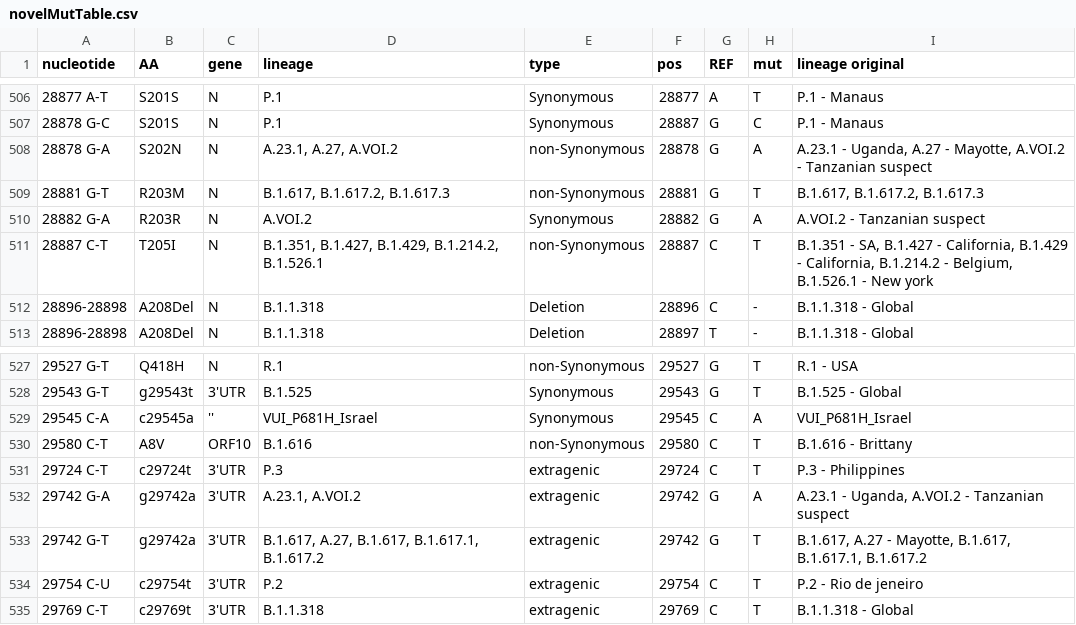
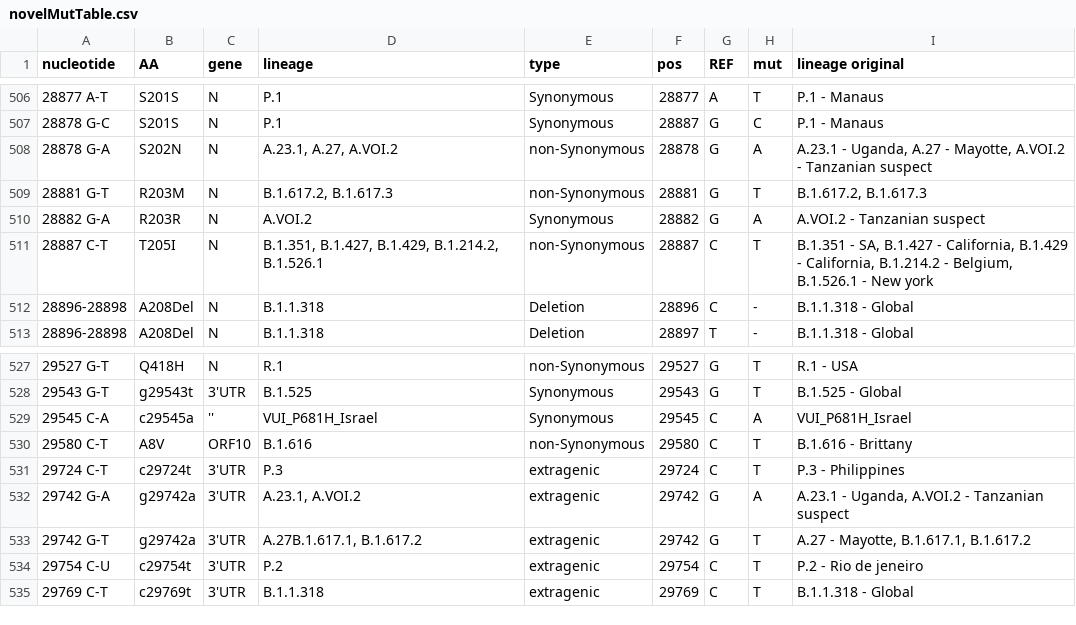
Before and after one commit to NetaZuckerman/covid19, a CSV file: novelMutTable.csv, drawn as a sheet; only a part is shown, gaps mark what is left out; the diff covers the shown part only.

```diff
--- a/novelMutTable.csv
+++ b/novelMutTable.csv
@@ -508,3 +508,3 @@ nucleotide,AA,gene,lineage,type,pos,REF,mut,lineage original
 28878 G-A,S202N,N,"A.23.1, A.27, A.VOI.2",non-Synonymous,28878,G,A,"A.23.1 - Uganda, A.27 - Mayotte, A.VOI.2 - Tanzanian suspect"
-28881 G-T,R203M,N,"B.1.617, B.1.617.2, B.1.617.3",non-Synonymous,28881,G,T,"B.1.617, B.1.617.2, B.1.617.3"
+28881 G-T,R203M,N,"B.1.617.2, B.1.617.3",non-Synonymous,28881,G,T,"B.1.617.2, B.1.617.3"
 28882 G-A,R203R,N,A.VOI.2,Synonymous,28882,G,A,A.VOI.2 - Tanzanian suspect
@@ -532,3 +532,3 @@ nucleotide,AA,gene,lineage,type,pos,REF,mut,lineage original
 29742 G-A,g29742a,3'UTR,"A.23.1, A.VOI.2",extragenic,29742,G,A,"A.23.1 - Uganda, A.VOI.2 - Tanzanian suspect"
-29742 G-T,g29742a,3'UTR,"B.1.617, A.27, B.1.617, B.1.617.1, B.1.617.2",extragenic,29742,G,T,"B.1.617, A.27 - Mayotte, B.1.617, B.1.617.1, B.1.617.2"
+29742 G-T,g29742a,3'UTR,"A.27B.1.617.1, B.1.617.2",extragenic,29742,G,T,"A.27 - Mayotte, B.1.617.1, B.1.617.2"
 29754 C-U,c29754t,3'UTR,P.2,extragenic,29754,C,T,P.2 - Rio de jeneiro
```
Also changed, not shown: 33 edited cells elsewhere in this file.
